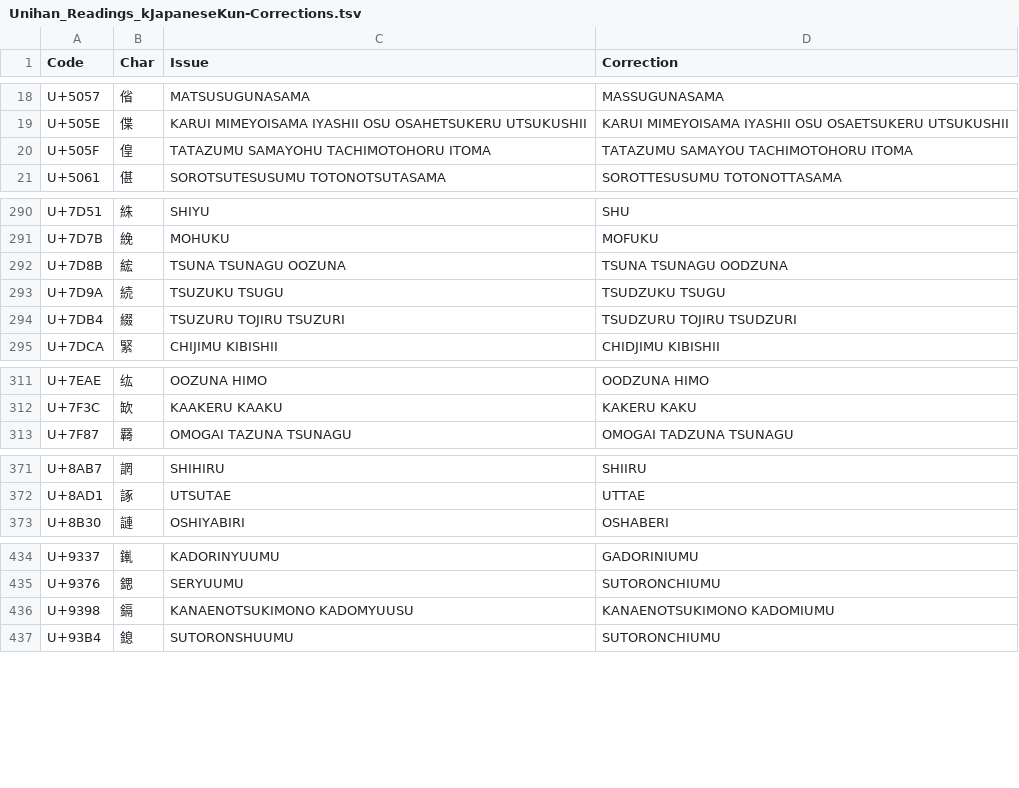
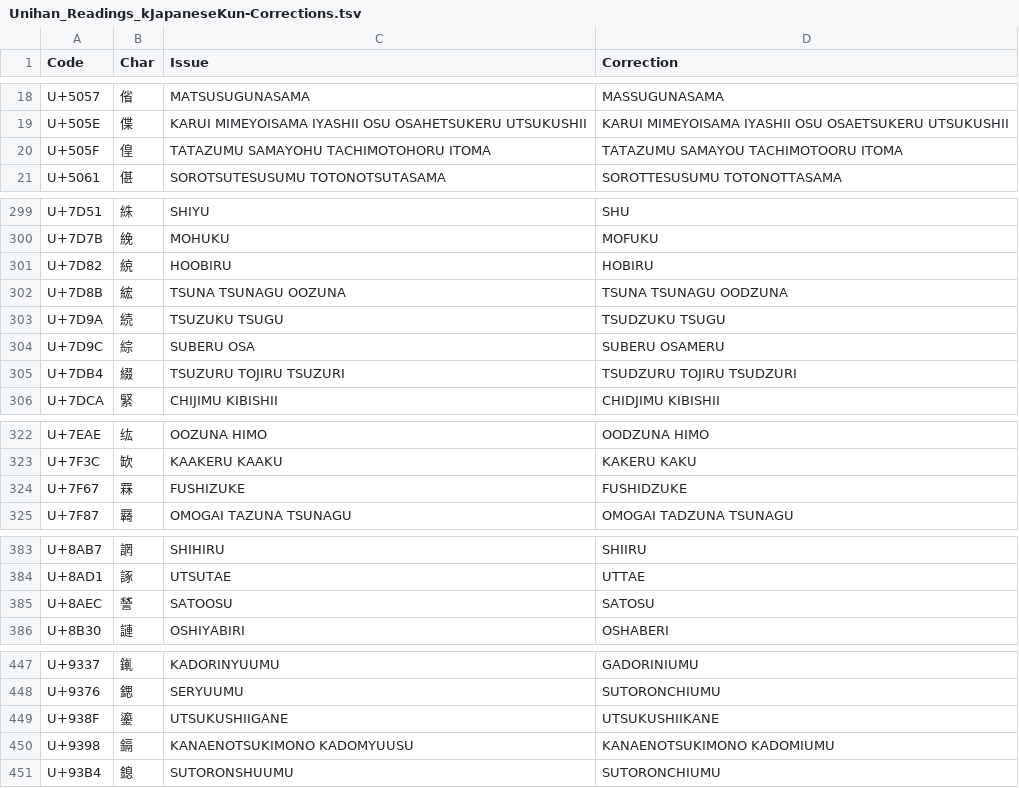
Before and after one commit to tonton-pixel/Unihan-kJapaneseKun-kJapaneseOn-Error-Report, a TSV file: Unihan_Readings_kJapaneseKun-Corrections.tsv, drawn as a sheet; only a part is shown, gaps mark what is left out; the diff covers the shown part only.

```diff
--- a/Unihan_Readings_kJapaneseKun-Corrections.tsv
+++ b/Unihan_Readings_kJapaneseKun-Corrections.tsv
@@ -19,3 +19,3 @@ U+5057	偗	MATSUSUGUNASAMA	MASSUGUNASAMA
 U+505E	偞	KARUI MIMEYOISAMA IYASHII OSU OSAHETSUKERU UTSUKUSHII	KARUI MIMEYOISAMA IYASHII OSU OSAETSUKERU UTSUKUSHII
-U+505F	偟	TATAZUMU SAMAYOHU TACHIMOTOHORU ITOMA	TATAZUMU SAMAYOU TACHIMOTOHORU ITOMA
+U+505F	偟	TATAZUMU SAMAYOHU TACHIMOTOHORU ITOMA	TATAZUMU SAMAYOU TACHIMOTOORU ITOMA
 U+5061	偡	SOROTSUTESUSUMU TOTONOTSUTASAMA	SOROTTESUSUMU TOTONOTTASAMA
@@ -291,4 +300,6 @@ U+7D51	絑	SHIYU	SHU
 U+7D7B	絻	MOHUKU	MOFUKU
+U+7D82	綂	HOOBIRU	HOBIRU
 U+7D8B	綋	TSUNA TSUNAGU OOZUNA	TSUNA TSUNAGU OODZUNA
 U+7D9A	続	TSUZUKU TSUGU	TSUDZUKU TSUGU
+U+7D9C	綜	SUBERU OSA	SUBERU OSAMERU
 U+7DB4	綴	TSUZURU TOJIRU TSUZURI	TSUDZURU TOJIRU TSUDZURI
@@ -312,2 +323,3 @@ U+7EAE	纮	OOZUNA HIMO	OODZUNA HIMO
 U+7F3C	缼	KAAKERU KAAKU	KAKERU KAKU
+U+7F67	罧	FUSHIZUKE	FUSHIDZUKE
 U+7F87	羇	OMOGAI TAZUNA TSUNAGU	OMOGAI TADZUNA TSUNAGU
@@ -372,2 +384,3 @@ U+8AB7	誷	SHIHIRU	SHIIRU
 U+8AD1	諑	UTSUTAE	UTTAE
+U+8AEC	諬	SATOOSU	SATOSU
 U+8B30	謰	OSHIYABIRI	OSHABERI
@@ -435,2 +448,3 @@ U+9337	錷	KADORINYUUMU	GADORINIUMU
 U+9376	鍶	SERYUUMU	SUTORONCHIUMU
+U+938F	鎏	UTSUKUSHIIGANE	UTSUKUSHIIKANE
 U+9398	鎘	KANAENOTSUKIMONO KADOMYUUSU	KANAENOTSUKIMONO KADOMIUMU
```
Also changed, not shown: 9 added rows elsewhere in this file, 2 other files.
